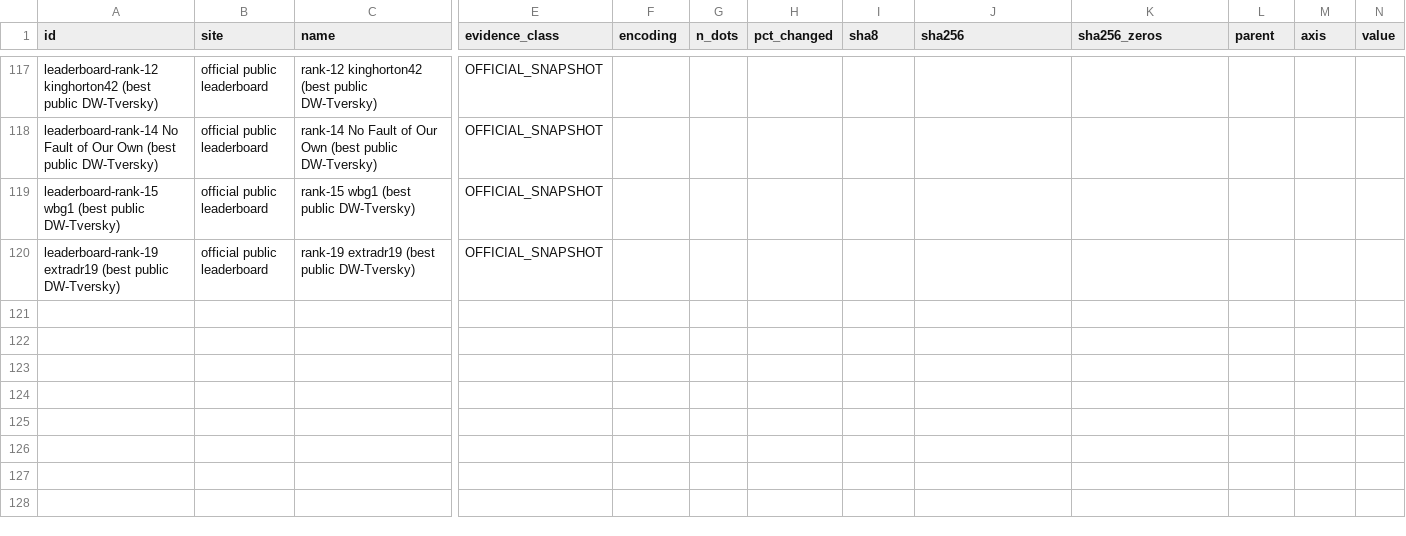
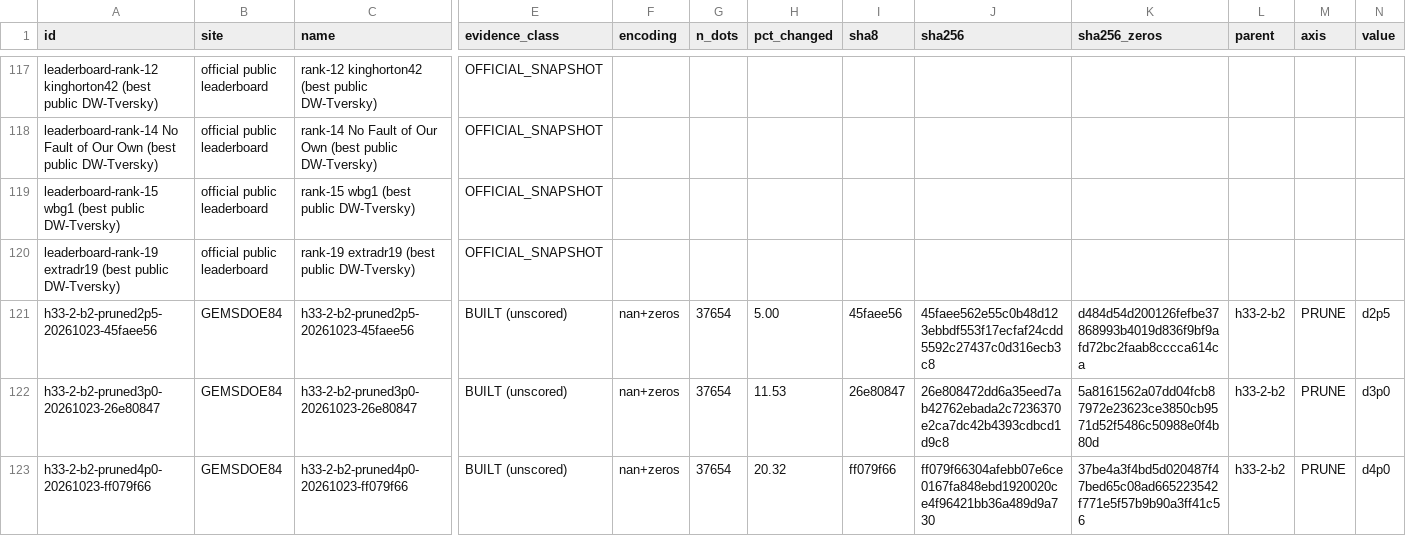
Before and after one commit to buffedlizard55-lab/GEMSDOE84, a CSV file: ledger/submissions.csv, drawn as a sheet; only a part is shown, gaps mark what is left out; rows hold the shown columns only; the diff names each change by its address in the sheet, - before the commit and + after, or states it on an @@ line.

Commit message:
PRUNE axis: collar sweep 2.5/3.0/4.0 px at matched count on R0
- scripts/build_prune_variants.py: rebuilds R0 byte-identically (c55bafc4…), rebuilds the
  parent's recorded ranking, swaps collar dots 1:1 for off-catalogue refill dots
  (d_cat >= 3.0 px, r_min = 2.8 px), emits both encodings, gates + re-reads from disk,
  appends BUILT rows to ledger/submissions.csv.
- releases/h33-2-b2-pruned{2p5,3p0,4p0}-20261023-*: 37,654 dots, 5.00/11.53/20.32% changed,
  zero catalogue mass, NaN and zeros twins.
- evidence/prune_variants_receipt.json: mechanism cards, two-scenario MODEL, report-only
  PROXY/canary/SGMC diagnostics (canary max AUC 0.5944).
- tests/test_prune_axis.py (10 tests); docs: README CURRENT STATE, SLOT_PLAN, SUBMIT, AI_USE,
  IR-DEC-07..10.

Co-authored-by: arena-agent <297053741+arena-agent@users.noreply.github.com>

```diff
--- a/ledger/submissions.csv
+++ b/ledger/submissions.csv
+row 121: h33-2-b2-pruned2p5-20261023-45faee56 | GEMSDOE84 | h33-2-b2-pruned2p5-20261023-45faee56 | BUILT (unscored) | nan+zeros | 37654 | 5.00 | 45faee56 | 45faee562e55c0b48d123ebbdf553f17ecfaf24cdd5592c27437c0d316ecb3c8 | d484d54d200126fefbe37868993b4019d836f9bf9afd72bc2faab8cccca614ca | h33-2-b2 | PRUNE | d2p5
+row 122: h33-2-b2-pruned3p0-20261023-26e80847 | GEMSDOE84 | h33-2-b2-pruned3p0-20261023-26e80847 | BUILT (unscored) | nan+zeros | 37654 | 11.53 | 26e80847 | 26e808472dd6a35eed7ab42762ebada2c7236370e2ca7dc42b4393cdbcd1d9c8 | 5a8161562a07dd04fcb87972e23623ce3850cb9571d52f5486c50988e0f4b80d | h33-2-b2 | PRUNE | d3p0
+row 123: h33-2-b2-pruned4p0-20261023-ff079f66 | GEMSDOE84 | h33-2-b2-pruned4p0-20261023-ff079f66 | BUILT (unscored) | nan+zeros | 37654 | 20.32 | ff079f66 | ff079f66304afebb07e6ce0167fa848ebd1920020ce4f96421bb36a489d9a730 | 37be4a3f4bd5d020487f47bed65c08ad665223542f771e5f57b9b90a3ff41c56 | h33-2-b2 | PRUNE | d4p0
```
Also changed, not shown: 17 other files.
